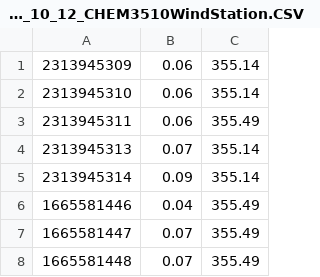
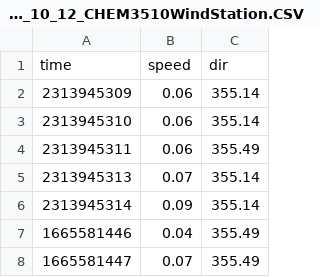
Before and after one commit to dpagonis/Teaching, a CSV file: SampleData/2022_10_12_CHEM3510WindStation.CSV, drawn as a sheet; only a part is shown; the shorter side is filled out with more unchanged rows; the diff names each change by its address in the sheet, - before the commit and + after, or states it on an @@ line.

Commit message:
3510 data

```diff
--- a/SampleData/2022_10_12_CHEM3510WindStation.CSV
+++ b/SampleData/2022_10_12_CHEM3510WindStation.CSV
+row 1: time | speed | dir
```
